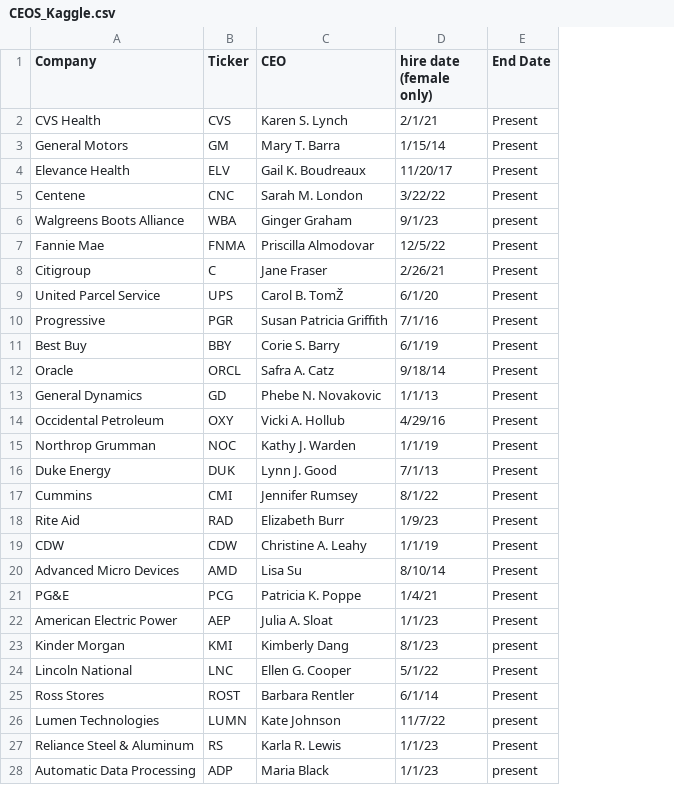
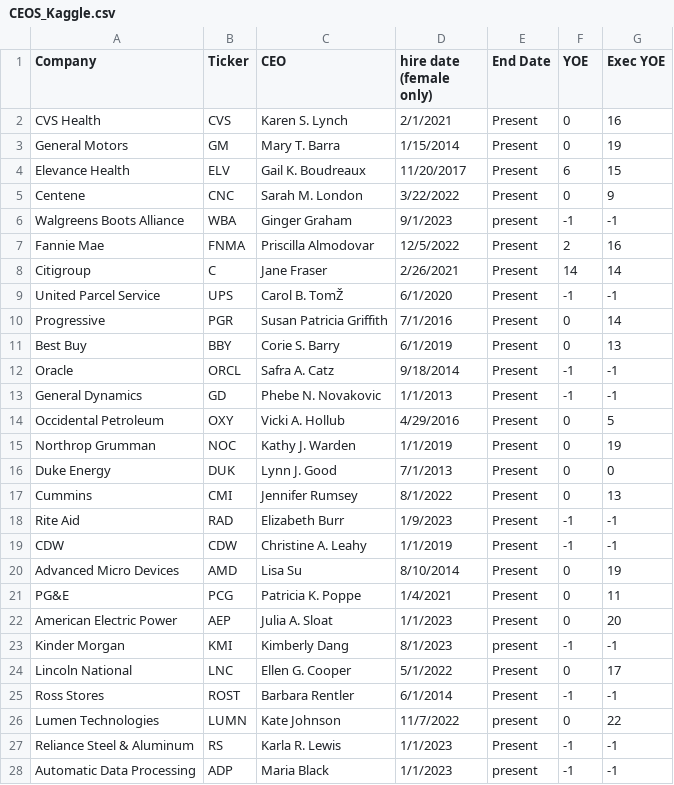
Before and after one commit to NikhilSinha0/female_ceos, a CSV file: CEOS_Kaggle.csv, drawn as a sheet; only a part is shown; the diff covers the shown part only; the diff names each change by its address in the sheet, - before the commit and + after, or states it on an @@ line.

Commit message:
Add files via upload
added YOE(year of experience as a ceo of a different company before becoming ceo) and exec YOE(year of experience as an executive before becoming ceo, director or higher). -1 for information that is missing

```diff
--- a/CEOS_Kaggle.csv
+++ b/CEOS_Kaggle.csv
+column F (YOE), rows 2-28: 0 | 0 | 6 | 0 | -1 | 2 | 14 | -1 | 0 | 0 | -1 | -1 | 0 | 0 | 0 | 0 | -1 | -1 | 0 | 0 | 0 | -1 | 0 | -1 | 0 | -1 | -1
+column G (Exec YOE), rows 2-28: 16 | 19 | 15 | 9 | -1 | 16 | 14 | -1 | 14 | 13 | -1 | -1 | 5 | 19 | 0 | 13 | -1 | -1 | 19 | 11 | 20 | -1 | 17 | -1 | 22 | -1 | -1
-D2 (hire date (female only)): 2/1/21
+D2 (hire date (female only)): 2/1/2021
-D3 (hire date (female only)): 1/15/14
+D3 (hire date (female only)): 1/15/2014
-D4 (hire date (female only)): 11/20/17
+D4 (hire date (female only)): 11/20/2017
-D5 (hire date (female only)): 3/22/22
+D5 (hire date (female only)): 3/22/2022
-D6 (hire date (female only)): 9/1/23
+D6 (hire date (female only)): 9/1/2023
-D7 (hire date (female only)): 12/5/22
+D7 (hire date (female only)): 12/5/2022
-D8 (hire date (female only)): 2/26/21
+D8 (hire date (female only)): 2/26/2021
-D9 (hire date (female only)): 6/1/20
+D9 (hire date (female only)): 6/1/2020
-D10 (hire date (female only)): 7/1/16
+D10 (hire date (female only)): 7/1/2016
-D11 (hire date (female only)): 6/1/19
+D11 (hire date (female only)): 6/1/2019
-D12 (hire date (female only)): 9/18/14
+D12 (hire date (female only)): 9/18/2014
-D13 (hire date (female only)): 1/1/13
+D13 (hire date (female only)): 1/1/2013
-D14 (hire date (female only)): 4/29/16
+D14 (hire date (female only)): 4/29/2016
-D15 (hire date (female only)): 1/1/19
+D15 (hire date (female only)): 1/1/2019
-D16 (hire date (female only)): 7/1/13
+D16 (hire date (female only)): 7/1/2013
-D17 (hire date (female only)): 8/1/22
+D17 (hire date (female only)): 8/1/2022
-D18 (hire date (female only)): 1/9/23
+D18 (hire date (female only)): 1/9/2023
-D19 (hire date (female only)): 1/1/19
+D19 (hire date (female only)): 1/1/2019
-D20 (hire date (female only)): 8/10/14
+D20 (hire date (female only)): 8/10/2014
-D21 (hire date (female only)): 1/4/21
+D21 (hire date (female only)): 1/4/2021
-D22 (hire date (female only)): 1/1/23
+D22 (hire date (female only)): 1/1/2023
-D23 (hire date (female only)): 8/1/23
+D23 (hire date (female only)): 8/1/2023
-D24 (hire date (female only)): 5/1/22
+D24 (hire date (female only)): 5/1/2022
-D25 (hire date (female only)): 6/1/14
+D25 (hire date (female only)): 6/1/2014
-D26 (hire date (female only)): 11/7/22
+D26 (hire date (female only)): 11/7/2022
-D27:D28 (hire date (female only)): 1/1/23
+D27:D28 (hire date (female only)): 1/1/2023
```
Also changed, not shown: 51 edited cells elsewhere in this file.
